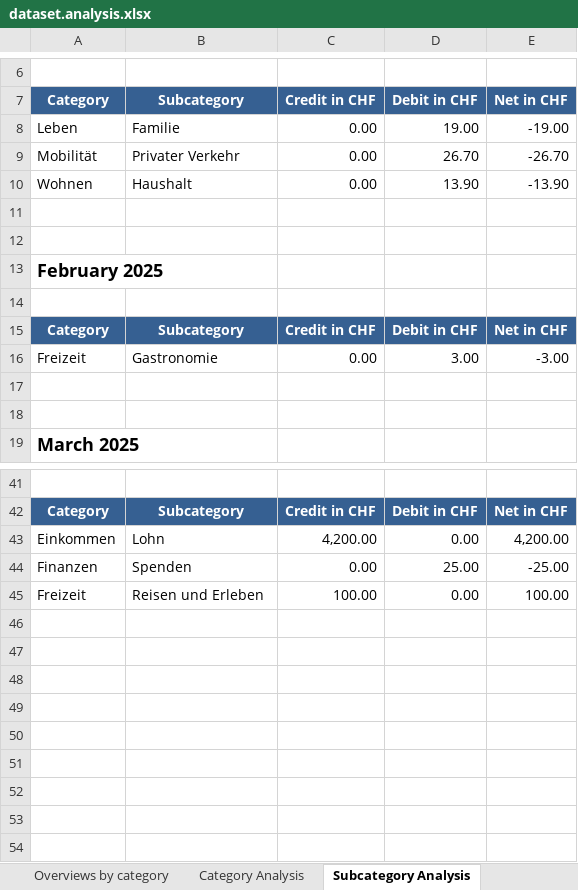
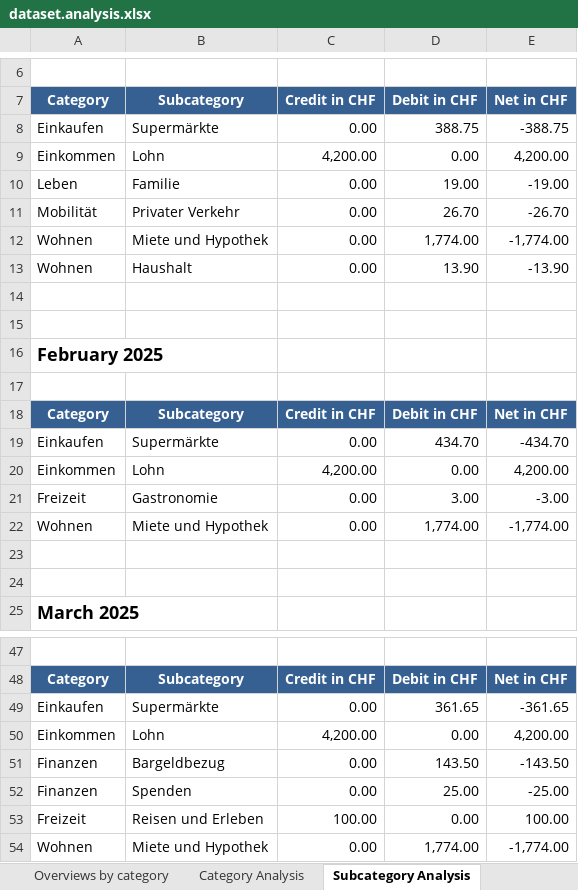
Before and after one commit to rauricus/Budget-Analysis-Tool, an Excel workbook: data/example/output/dataset.analysis.xlsx, sheet Subcategory Analysis, drawn as a sheet; only a part is shown, gaps mark what is left out; values as stored, in another font and other column widths than the file's, no borders; the diff covers the shown part only; the diff names each change by its address in the sheet, - before the commit and + after, or states it on an @@ line.

```diff
--- a/data/example/output/dataset.analysis.xlsx (sheet Subcategory Analysis)
+++ b/data/example/output/dataset.analysis.xlsx (sheet Subcategory Analysis)
+row 8: Einkaufen | Supermärkte | 0.00 | 388.75 | -388.75
+row 9: Einkommen | Lohn | 4,200.00 | 0.00 | 4,200.00
+row 12: Wohnen | Miete und Hypothek | 0.00 | 1,774.00 | -1,774.00
+row 19: Einkaufen | Supermärkte | 0.00 | 434.70 | -434.70
+row 20: Einkommen | Lohn | 4,200.00 | 0.00 | 4,200.00
+row 22: Wohnen | Miete und Hypothek | 0.00 | 1,774.00 | -1,774.00
+row 49: Einkaufen | Supermärkte | 0.00 | 361.65 | -361.65
+row 51: Finanzen | Bargeldbezug | 0.00 | 143.50 | -143.50
+row 54: Wohnen | Miete und Hypothek | 0.00 | 1,774.00 | -1,774.00
```
Also changed, not shown: 1 added row, 1 removed row and 4 edited cells elsewhere in this sheet, sheet Category Analysis, sheet Overviews by category, sheet Summary, 10 other files.
